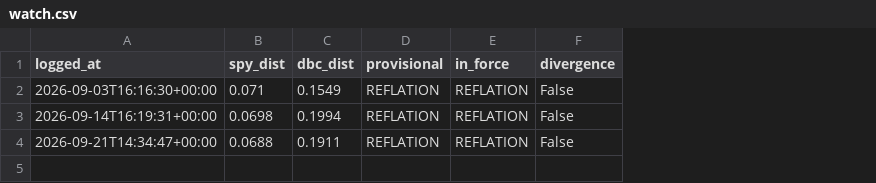
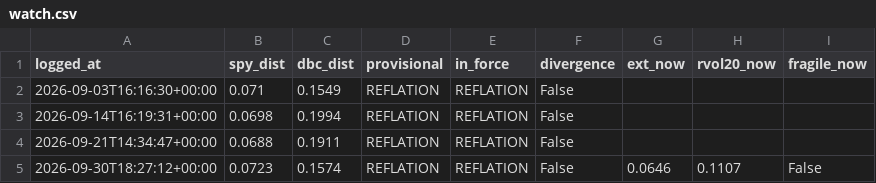
Before and after one commit to HoldenCole/IBKRTradingBot, a CSV file: paper/watch.csv, drawn as a sheet; the diff names each change by its address in the sheet, - before the commit and + after, or states it on an @@ line.

```diff
--- a/paper/watch.csv
+++ b/paper/watch.csv
+column G (ext_now), empty
+column H (rvol20_now), empty
+column I (fragile_now), empty
+row 5: 2026-09-30T18:27:12+00:00 | 0.0723 | 0.1574 | REFLATION | REFLATION | False | 0.0646 | 0.1107 | False
```
